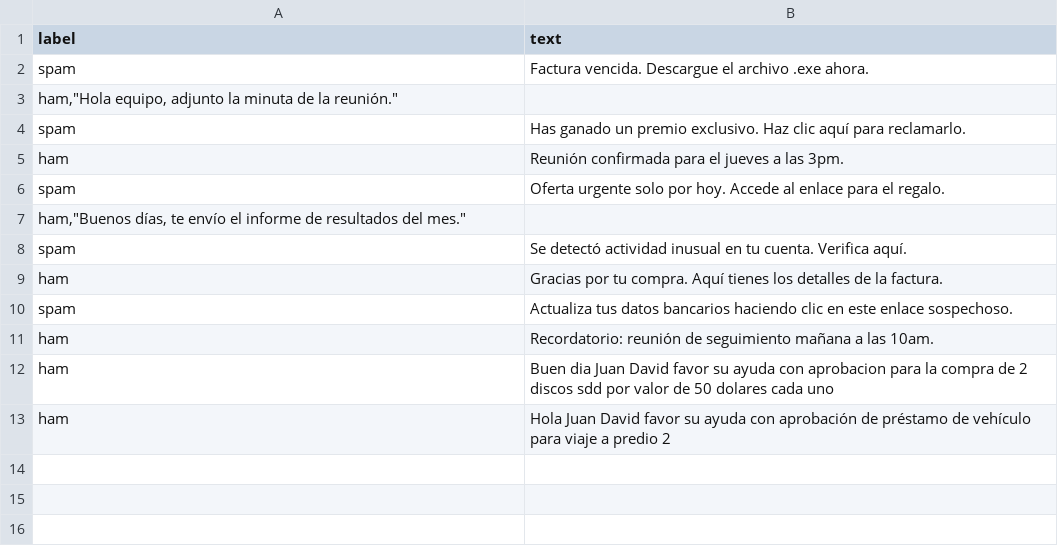
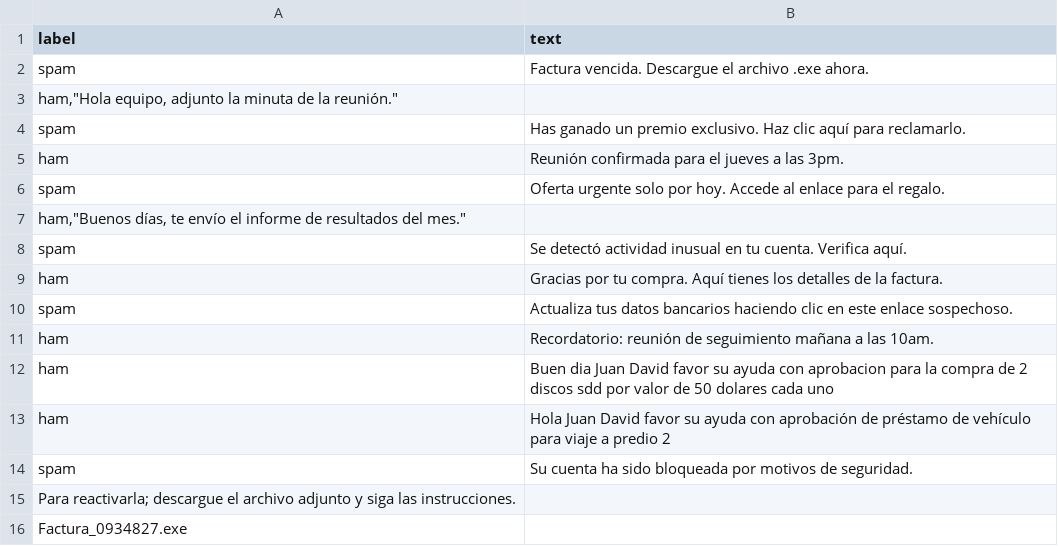
Before and after one commit to juandavid-CR7/spam-detector, a CSV file: Backend/dataset_personal.csv, drawn as a sheet; the diff names each change by its address in the sheet, - before the commit and + after, or states it on an @@ line.

Commit message:
actualizando codigo de archivo crear dataset html en frontend

```diff
--- a/Backend/dataset_personal.csv
+++ b/Backend/dataset_personal.csv
+row 14: spam | Su cuenta ha sido bloqueada por motivos de seguridad.
+row 15: Para reactivarla; descargue el archivo adjunto y siga las instrucciones.
+row 16: Factura_0934827.exe
```
Also changed, not shown: 2 other files.
